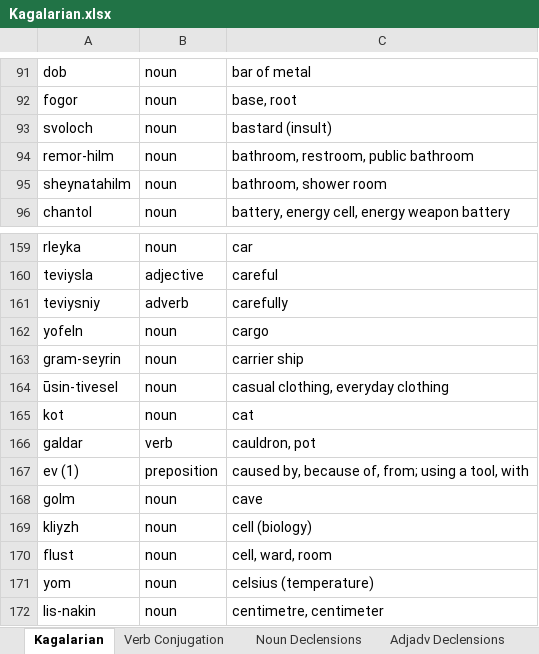
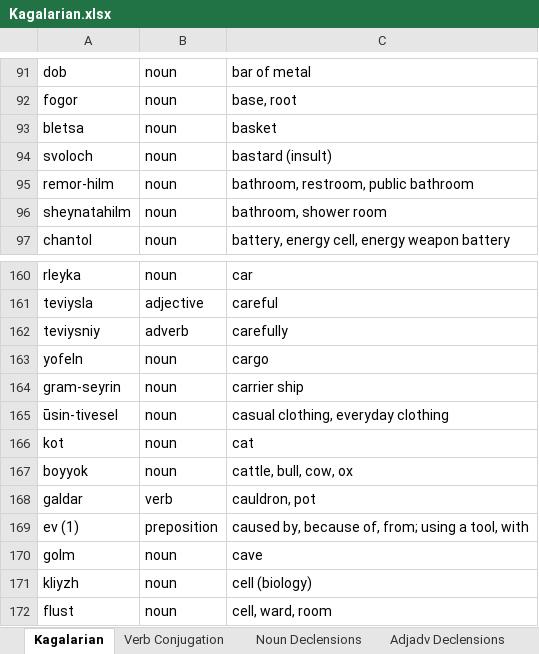
Before and after one commit to Oneo64/Starlattice, an Excel workbook: Conlangs/Kagalarian.xlsx, sheet Kagalarian, drawn as a sheet; only a part is shown, gaps mark what is left out; the shorter side is filled out with more unchanged rows; values as stored, in another font and other column widths than the file's, no borders; charts and pictures and table styles not drawn; the diff names each change by its address in the sheet, - before the commit and + after, or states it on an @@ line.

Commit message:
Update Kagalarian.xlsx

```diff
--- a/Conlangs/Kagalarian.xlsx (sheet Kagalarian)
+++ b/Conlangs/Kagalarian.xlsx (sheet Kagalarian)
+row 93: bletsa | noun | basket
+row 167: boyyok | noun | cattle, bull, cow, ox
```
